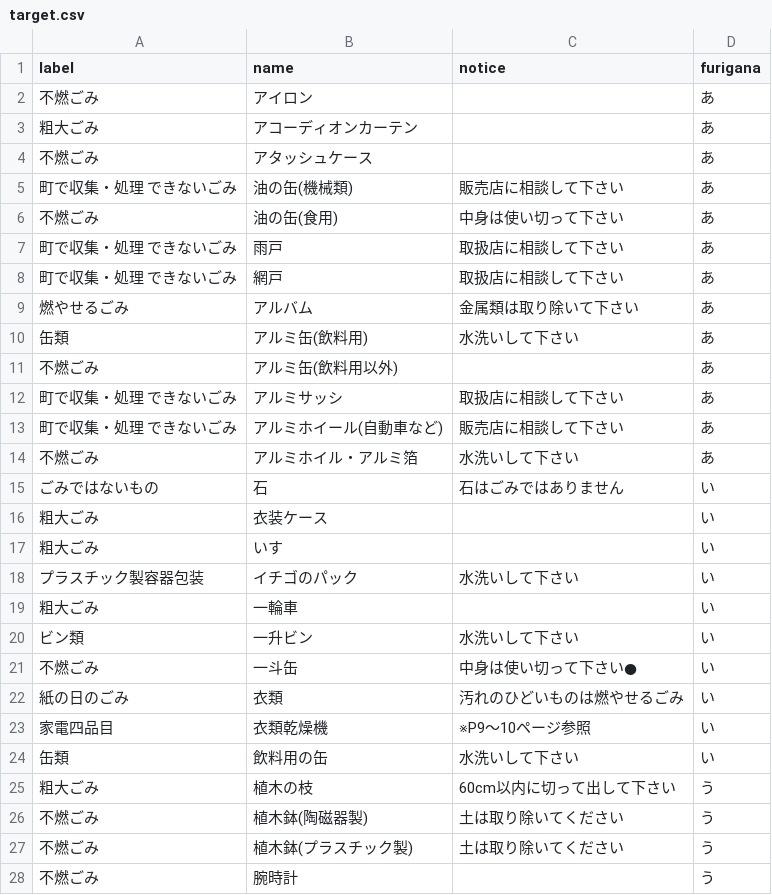
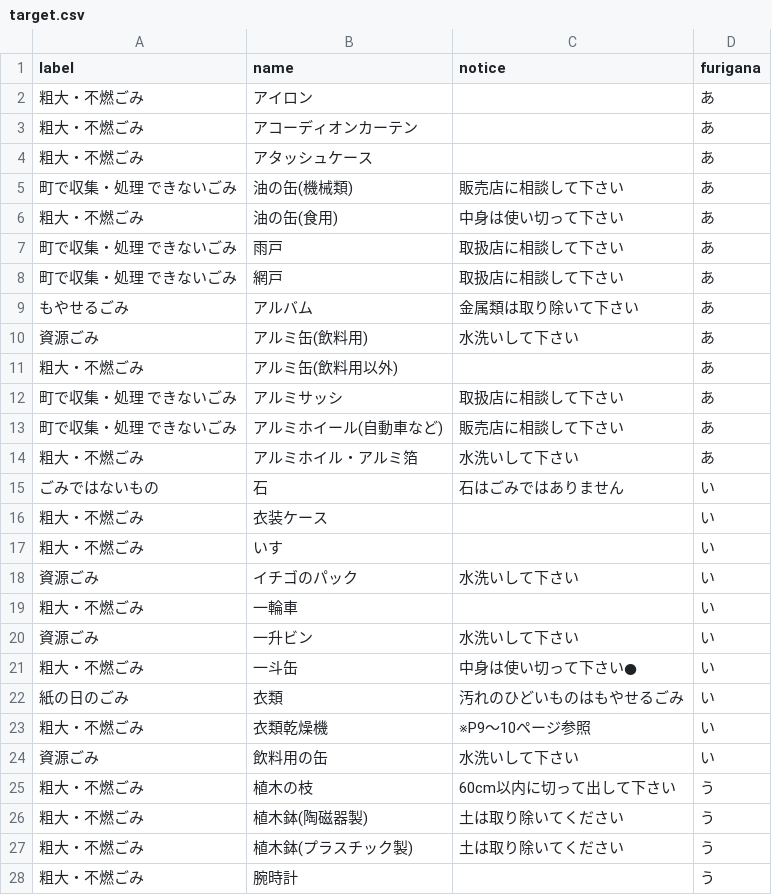
Before and after one commit to tokushima5374/matsushigetyo, a CSV file: data/target.csv, drawn as a sheet; only a part is shown; the diff covers the shown part only.

Commit message:
Update target.csv

```diff
--- a/data/target.csv
+++ b/data/target.csv
@@ -1,28 +1,28 @@
 label,name,notice,furigana
-不燃ごみ,アイロン,,あ
-粗大ごみ,アコーディオンカーテン,,あ
-不燃ごみ,アタッシュケース,,あ
+粗大・不燃ごみ,アイロン,,あ
+粗大・不燃ごみ,アコーディオンカーテン,,あ
+粗大・不燃ごみ,アタッシュケース,,あ
 町で収集・処理 できないごみ,油の缶(機械類),販売店に相談して下さい,あ
-不燃ごみ,油の缶(食用),中身は使い切って下さい,あ
+粗大・不燃ごみ,油の缶(食用),中身は使い切って下さい,あ
 町で収集・処理 できないごみ,雨戸,取扱店に相談して下さい,あ
 町で収集・処理 できないごみ,網戸,取扱店に相談して下さい,あ
-燃やせるごみ,アルバム,金属類は取り除いて下さい,あ
-缶類,アルミ缶(飲料用),水洗いして下さい,あ
-不燃ごみ,アルミ缶(飲料用以外),,あ
+もやせるごみ,アルバム,金属類は取り除いて下さい,あ
+資源ごみ,アルミ缶(飲料用),水洗いして下さい,あ
+粗大・不燃ごみ,アルミ缶(飲料用以外),,あ
 町で収集・処理 できないごみ,アルミサッシ,取扱店に相談して下さい,あ
 町で収集・処理 できないごみ,アルミホイール(自動車など),販売店に相談して下さい,あ
-不燃ごみ,アルミホイル・アルミ箔,水洗いして下さい,あ
+粗大・不燃ごみ,アルミホイル・アルミ箔,水洗いして下さい,あ
 ごみではないもの,石,石はごみではありません,い
-粗大ごみ,衣装ケース,,い
-粗大ごみ,いす,,い
-プラスチック製容器包装,イチゴのパック,水洗いして下さい,い
-粗大ごみ,一輪車,,い
-ビン類,一升ビン,水洗いして下さい,い
-不燃ごみ,一斗缶,中身は使い切って下さい●,い
-紙の日のごみ,衣類,汚れのひどいものは燃やせるごみ,い
-家電四品目,衣類乾燥機,※P9〜10ページ参照,い
-缶類,飲料用の缶,水洗いして下さい,い
-粗大ごみ,植木の枝,60cm以内に切って出して下さい,う
-不燃ごみ,植木鉢(陶磁器製),土は取り除いてください,う
-不燃ごみ,植木鉢(プラスチック製),土は取り除いてください,う
-不燃ごみ,腕時計,,う
+粗大・不燃ごみ,衣装ケース,,い
+粗大・不燃ごみ,いす,,い
+資源ごみ,イチゴのパック,水洗いして下さい,い
+粗大・不燃ごみ,一輪車,,い
+資源ごみ,一升ビン,水洗いして下さい,い
+粗大・不燃ごみ,一斗缶,中身は使い切って下さい●,い
+紙の日のごみ,衣類,汚れのひどいものはもやせるごみ,い
+粗大・不燃ごみ,衣類乾燥機,※P9〜10ページ参照,い
+資源ごみ,飲料用の缶,水洗いして下さい,い
+粗大・不燃ごみ,植木の枝,60cm以内に切って出して下さい,う
+粗大・不燃ごみ,植木鉢(陶磁器製),土は取り除いてください,う
+粗大・不燃ごみ,植木鉢(プラスチック製),土は取り除いてください,う
+粗大・不燃ごみ,腕時計,,う
```
Also changed, not shown: 171 edited cells elsewhere in this file.
